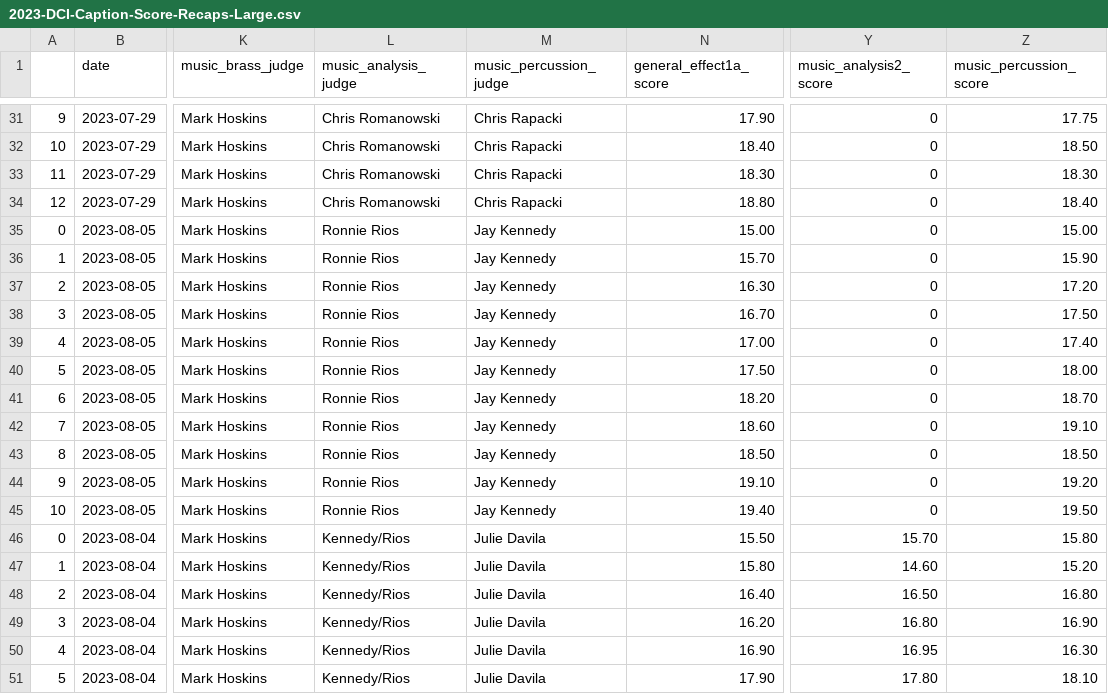
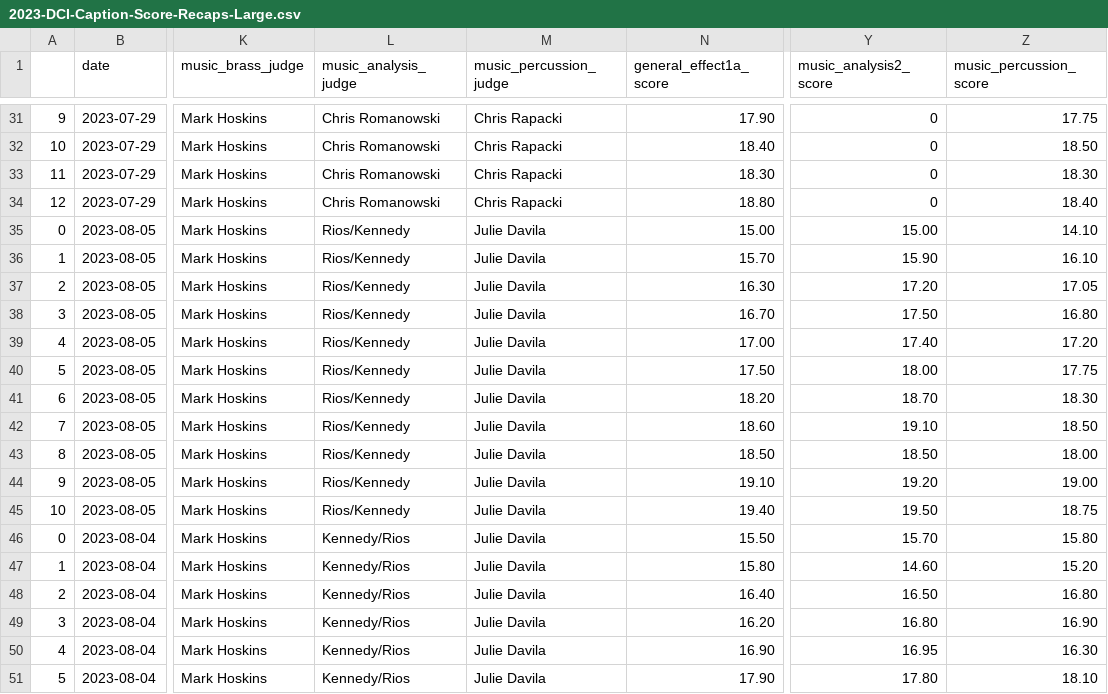
Before and after one commit to aggieed97/Drum-Corps-International, a CSV file: pages/2023-DCI-Caption-Score-Recaps-Large.csv, drawn as a sheet; only a part is shown, gaps mark what is left out; the diff names each change by its address in the sheet, - before the commit and + after, or states it on an @@ line.

Commit message:
Update Caption Analysis for Small Performances

```diff
--- a/pages/2023-DCI-Caption-Score-Recaps-Large.csv
+++ b/pages/2023-DCI-Caption-Score-Recaps-Large.csv
-L35:L45 (music_analysis_judge): Ronnie Rios
+L35:L45 (music_analysis_judge): Rios/Kennedy
-M35:M45 (music_percussion_judge): Jay Kennedy
+M35:M45 (music_percussion_judge): Julie Davila
-Y35 (music_analysis2_score): 0
+Y35 (music_analysis2_score): 15.00
-Z35 (music_percussion_score): 15.00
+Z35 (music_percussion_score): 14.10
-Y36 (music_analysis2_score): 0
+Y36 (music_analysis2_score): 15.90
-Z36 (music_percussion_score): 15.90
+Z36 (music_percussion_score): 16.10
-Y37 (music_analysis2_score): 0
+Y37 (music_analysis2_score): 17.20
-Z37 (music_percussion_score): 17.20
+Z37 (music_percussion_score): 17.05
-Y38 (music_analysis2_score): 0
+Y38 (music_analysis2_score): 17.50
-Z38 (music_percussion_score): 17.50
+Z38 (music_percussion_score): 16.80
-Y39 (music_analysis2_score): 0
+Y39 (music_analysis2_score): 17.40
-Z39 (music_percussion_score): 17.40
+Z39 (music_percussion_score): 17.20
-Y40 (music_analysis2_score): 0
+Y40 (music_analysis2_score): 18.00
-Z40 (music_percussion_score): 18.00
+Z40 (music_percussion_score): 17.75
-Y41 (music_analysis2_score): 0
+Y41 (music_analysis2_score): 18.70
-Z41 (music_percussion_score): 18.70
+Z41 (music_percussion_score): 18.30
-Y42 (music_analysis2_score): 0
+Y42 (music_analysis2_score): 19.10
-Z42 (music_percussion_score): 19.10
+Z42 (music_percussion_score): 18.50
-Y43 (music_analysis2_score): 0
+Y43 (music_analysis2_score): 18.50
-Z43 (music_percussion_score): 18.50
+Z43 (music_percussion_score): 18.00
-Y44 (music_analysis2_score): 0
+Y44 (music_analysis2_score): 19.20
-Z44 (music_percussion_score): 19.20
+Z44 (music_percussion_score): 19.00
-Y45 (music_analysis2_score): 0
+Y45 (music_analysis2_score): 19.50
-Z45 (music_percussion_score): 19.50
+Z45 (music_percussion_score): 18.75
```
